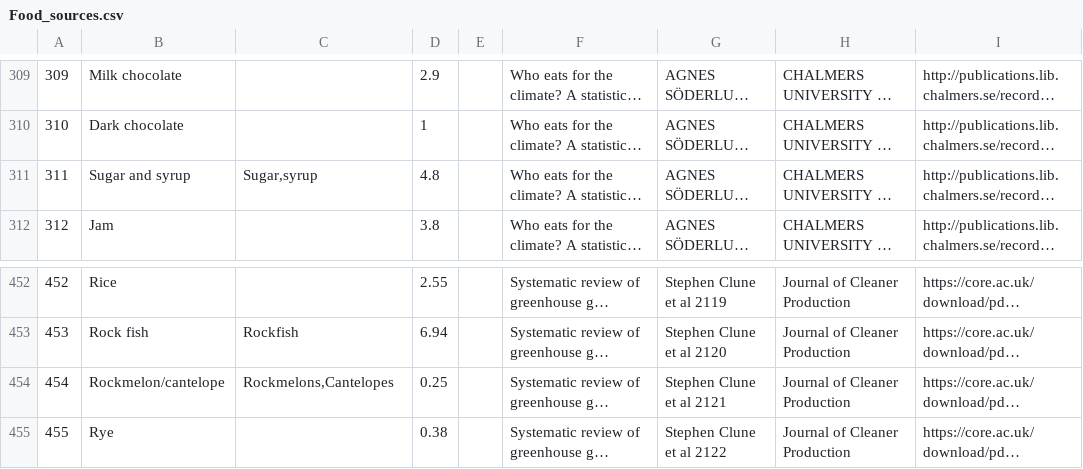
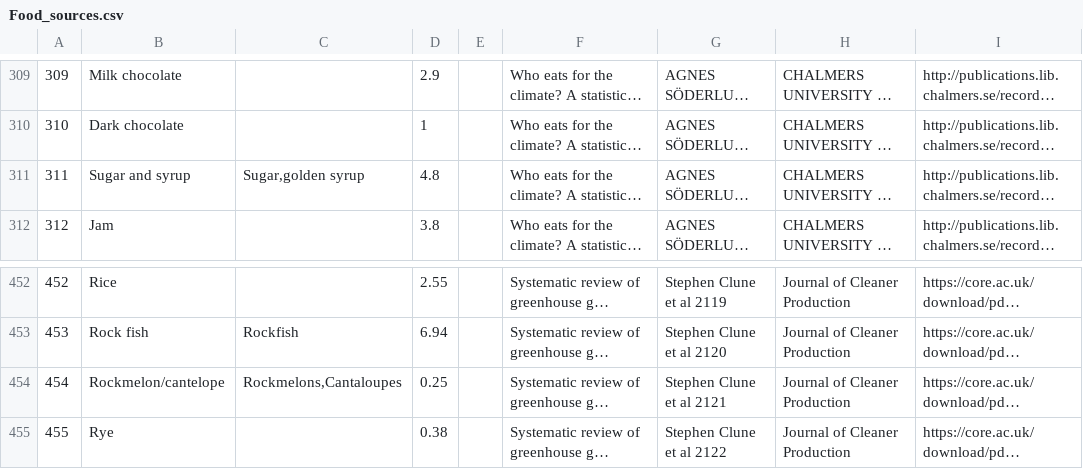
Before and after one commit to freddieline/image-library, a CSV file: storage/Food_sources.csv, drawn as a sheet; only a part is shown, gaps mark what is left out; long unchanged cells end in …; the diff covers the shown part only; the diff names each change by its address in the sheet, - before the commit and + after, or states it on an @@ line.

```diff
--- a/storage/Food_sources.csv
+++ b/storage/Food_sources.csv
-C311: Sugar,syrup
+C311: Sugar,golden syrup
-C454: Rockmelons,Cantelopes
+C454: Rockmelons,Cantaloupes
```
Also changed, not shown: 1 added row and 15 edited cells elsewhere in this file, storage/Food_ingredients.csv, storage/Food_products.csv, 10 other files.
